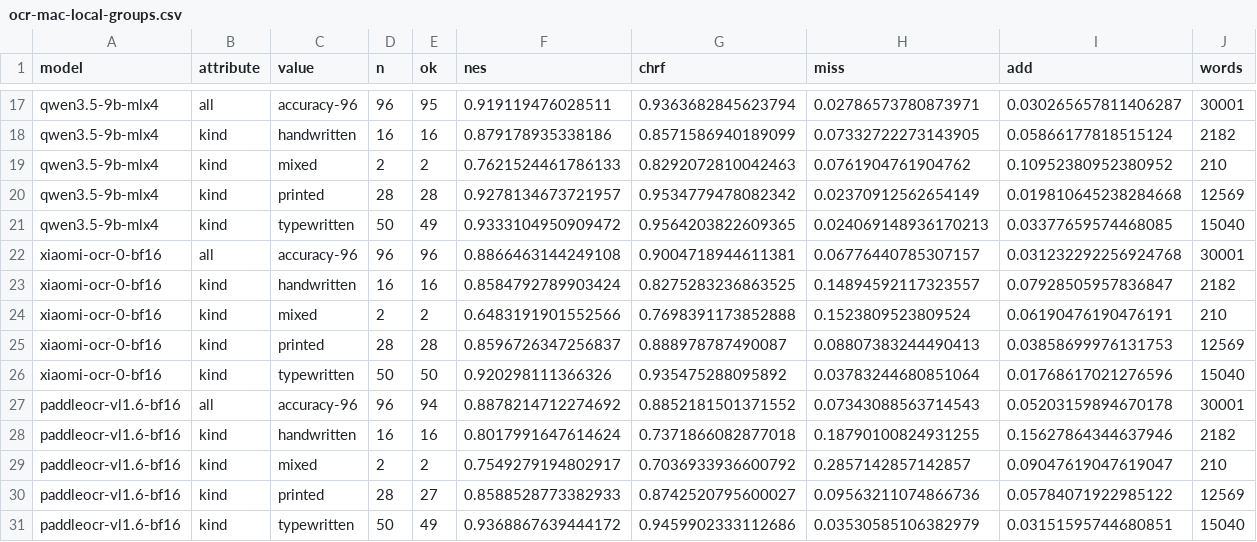
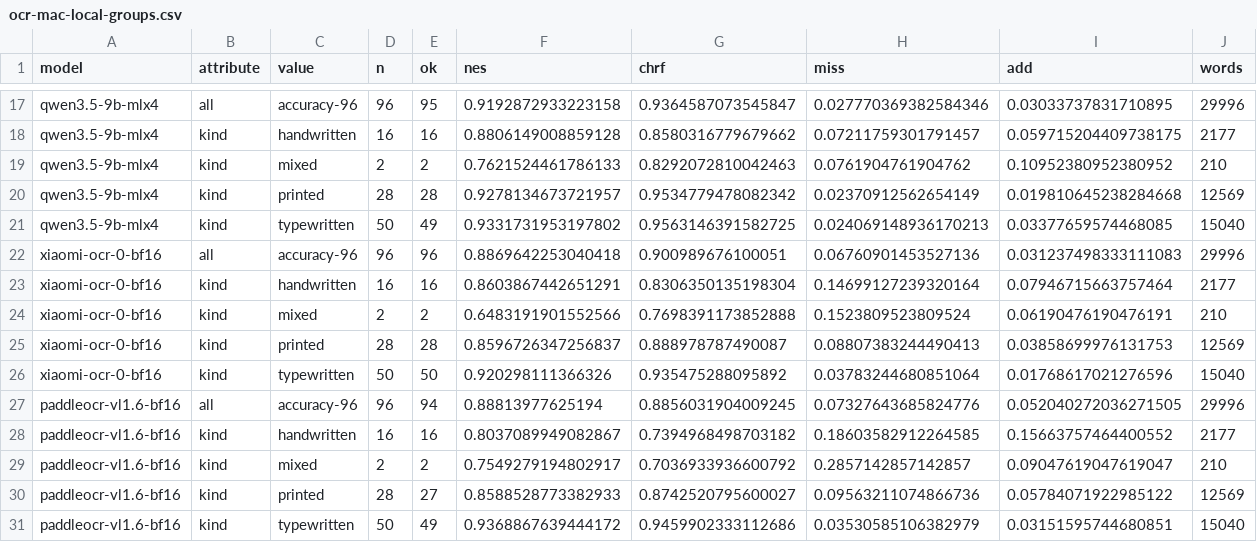
Before and after one commit to charlesapetersen/Archive-Suite, a CSV file: ArchiveProcessor/segbench-results/ocr-mac-local-groups.csv, drawn as a sheet; only a part is shown, gaps mark what is left out; the diff covers the shown part only; the diff names each change by its address in the sheet, - before the commit and + after, or states it on an @@ line.

```diff
--- a/ArchiveProcessor/segbench-results/ocr-mac-local-groups.csv
+++ b/ArchiveProcessor/segbench-results/ocr-mac-local-groups.csv
-F17 (nes): 0.919119476028511
+F17 (nes): 0.9192872933223158
-G17 (chrf): 0.9363682845623794
+G17 (chrf): 0.9364587073545847
-H17 (miss): 0.02786573780873971
+H17 (miss): 0.027770369382584346
-I17 (add): 0.030265657811406287
+I17 (add): 0.03033737831710895
-J17 (words): 30001
+J17 (words): 29996
-F18 (nes): 0.879178935338186
+F18 (nes): 0.8806149008859128
-G18 (chrf): 0.8571586940189099
+G18 (chrf): 0.8580316779679662
-H18 (miss): 0.07332722273143905
+H18 (miss): 0.07211759301791457
-I18 (add): 0.05866177818515124
+I18 (add): 0.059715204409738175
-J18 (words): 2182
+J18 (words): 2177
-F21 (nes): 0.9333104950909472
+F21 (nes): 0.9331731953197802
-G21 (chrf): 0.9564203822609365
+G21 (chrf): 0.9563146391582725
-F22 (nes): 0.8866463144249108
+F22 (nes): 0.8869642253040418
-G22 (chrf): 0.9004718944611381
+G22 (chrf): 0.900989676100051
-H22 (miss): 0.06776440785307157
+H22 (miss): 0.06760901453527136
-I22 (add): 0.031232292256924768
+I22 (add): 0.031237498333111083
-J22 (words): 30001
+J22 (words): 29996
-F23 (nes): 0.8584792789903424
+F23 (nes): 0.8603867442651291
-G23 (chrf): 0.8275283236863525
+G23 (chrf): 0.8306350135198304
-H23 (miss): 0.14894592117323557
+H23 (miss): 0.14699127239320164
-I23 (add): 0.07928505957836847
+I23 (add): 0.07946715663757464
-J23 (words): 2182
+J23 (words): 2177
-F27 (nes): 0.8878214712274692
+F27 (nes): 0.88813977625194
-G27 (chrf): 0.8852181501371552
+G27 (chrf): 0.8856031904009245
-H27 (miss): 0.07343088563714543
+H27 (miss): 0.07327643685824776
-I27 (add): 0.05203159894670178
+I27 (add): 0.052040272036271505
-J27 (words): 30001
+J27 (words): 29996
-F28 (nes): 0.8017991647614624
+F28 (nes): 0.8037089949082867
-G28 (chrf): 0.7371866082877018
+G28 (chrf): 0.7394968498703182
-H28 (miss): 0.18790100824931255
+H28 (miss): 0.18603582912264585
-I28 (add): 0.15627864344637946
+I28 (add): 0.15663757464400552
-J28 (words): 2182
+J28 (words): 2177
```
Also changed, not shown: 5 added rows and 31 edited cells elsewhere in this file, ArchiveProcessor/segbench-results/bench-corpus/regions-gateway-20261028-pages.csv, ArchiveProcessor/segbench-results/ocr-panel-cloud-groups.csv, 25 other files.
